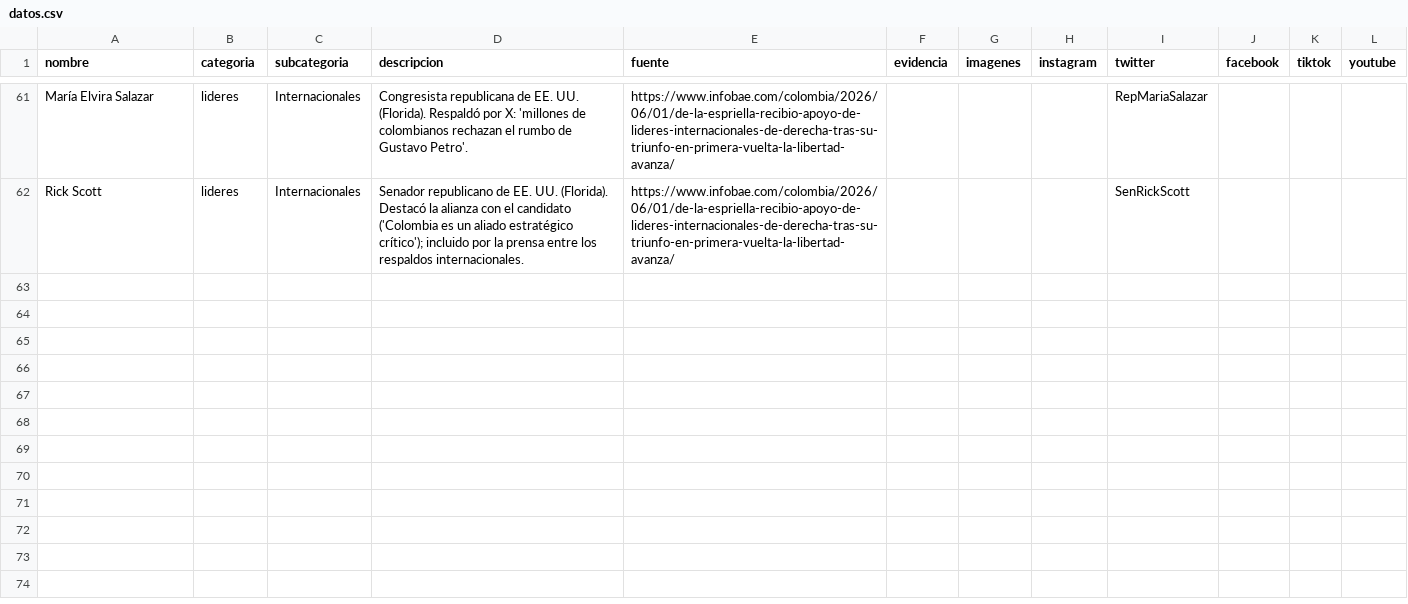
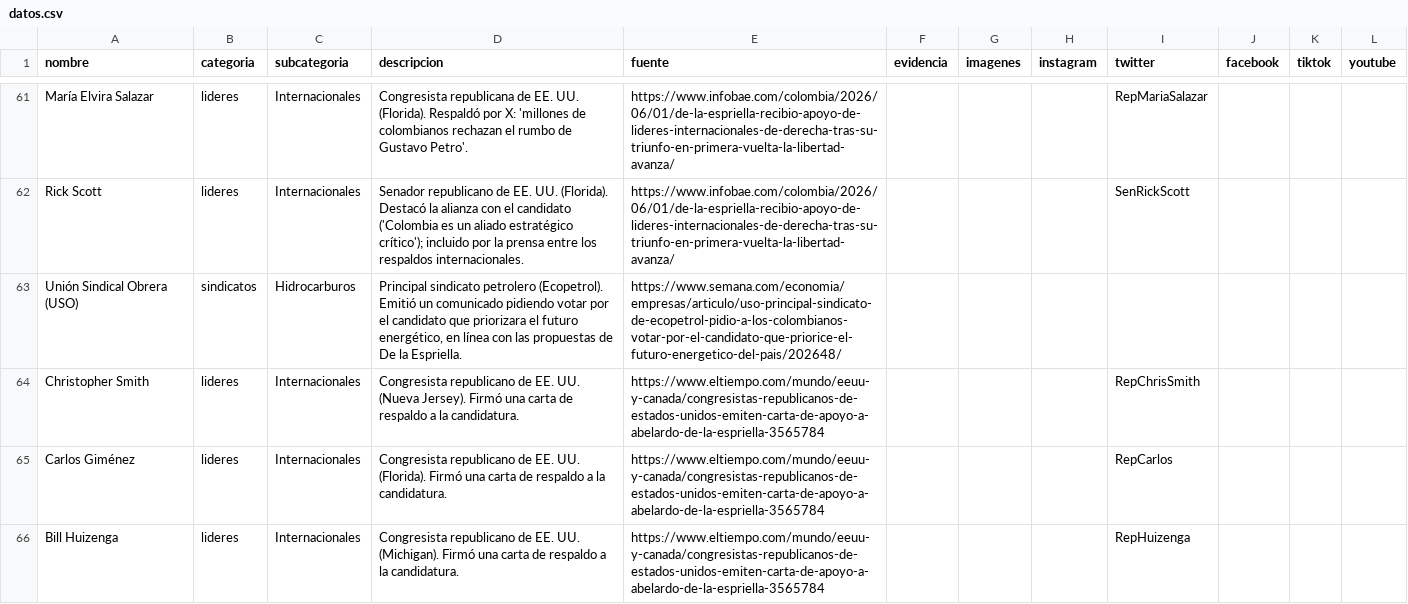
Before and after one commit to directorio-apoyos/directorio-apoyos.github.io, a CSV file: datos.csv, drawn as a sheet; only a part is shown, gaps mark what is left out.

Commit message:
anadir USO y 3 congresistas EEUU (carta de apoyo)

```diff
--- a/datos.csv
+++ b/datos.csv
@@ -62 +62,5 @@ María Elvira Salazar,lideres,Internacionales,"Congresista republicana de EE. UU
 Rick Scott,lideres,Internacionales,"Senador republicano de EE. UU. (Florida). Destacó la alianza con el candidato ('Colombia es un aliado estratégico crítico'); incluido por la prensa entre los respaldos internacionales.",https://www.infobae.com/colombia/2026/06/01/de-la-espriella-recibio-apoyo-de-lideres-internacionales-de-derecha-tras-su-triunfo-en-primera-vuelta-la-libertad-avanza/,,,,SenRickScott,,,
+Unión Sindical Obrera (USO),sindicatos,Hidrocarburos,"Principal sindicato petrolero (Ecopetrol). Emitió un comunicado pidiendo votar por el candidato que priorizara el futuro energético, en línea con las propuestas de De la Espriella.",https://www.semana.com/economia/empresas/articulo/uso-principal-sindicato-de-ecopetrol-pidio-a-los-colombianos-votar-por-el-candidato-que-priorice-el-futuro-energetico-del-pais/202648/,,,,,,,
+Christopher Smith,lideres,Internacionales,"Congresista republicano de EE. UU. (Nueva Jersey). Firmó una carta de respaldo a la candidatura.",https://www.eltiempo.com/mundo/eeuu-y-canada/congresistas-republicanos-de-estados-unidos-emiten-carta-de-apoyo-a-abelardo-de-la-espriella-3565784,,,,RepChrisSmith,,,
+Carlos Giménez,lideres,Internacionales,"Congresista republicano de EE. UU. (Florida). Firmó una carta de respaldo a la candidatura.",https://www.eltiempo.com/mundo/eeuu-y-canada/congresistas-republicanos-de-estados-unidos-emiten-carta-de-apoyo-a-abelardo-de-la-espriella-3565784,,,,RepCarlos,,,
+Bill Huizenga,lideres,Internacionales,"Congresista republicano de EE. UU. (Michigan). Firmó una carta de respaldo a la candidatura.",https://www.eltiempo.com/mundo/eeuu-y-canada/congresistas-republicanos-de-estados-unidos-emiten-carta-de-apoyo-a-abelardo-de-la-espriella-3565784,,,,RepHuizenga,,,
```
